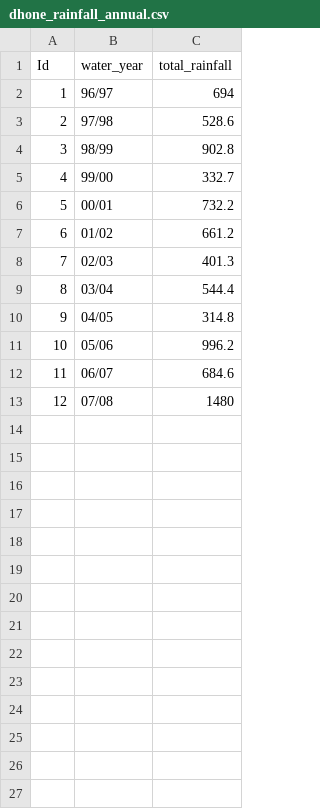
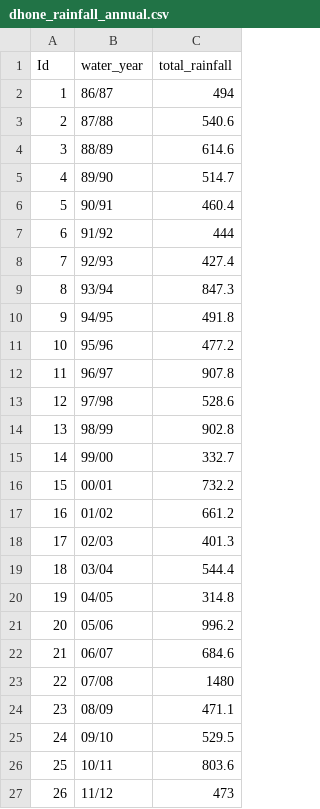
Before and after one commit to Batch21/Batch21.github.io, a CSV file: assets/data/dhone_rainfall_annual.csv, drawn as a sheet; addresses are those after the commit; the diff names each change by its address in the sheet, - before the commit and + after, or states it on an @@ line.

```diff
--- a/assets/data/dhone_rainfall_annual.csv
+++ b/assets/data/dhone_rainfall_annual.csv
+row 2: 1 | 86/87 | 494
+row 3: 2 | 87/88 | 540.6
+row 4: 3 | 88/89 | 614.6
+row 5: 4 | 89/90 | 514.7
+row 6: 5 | 90/91 | 460.4
+row 7: 6 | 91/92 | 444
+row 8: 7 | 92/93 | 427.4
+row 9: 8 | 93/94 | 847.3
+row 10: 9 | 94/95 | 491.8
+row 11: 10 | 95/96 | 477.2
@@ column A (Id) renumbered between rows 12 and 23 @@
-C12 (total_rainfall): 694
+C12 (total_rainfall): 907.8
+row 24: 23 | 08/09 | 471.1
+row 25: 24 | 09/10 | 529.5
+row 26: 25 | 10/11 | 803.6
+row 27: 26 | 11/12 | 473
```
Also changed, not shown: assets/data/dhone_rainfall_monthly.csv, assets/data/dhone_rwh_cumulative_capacity.csv, 18 other files.
